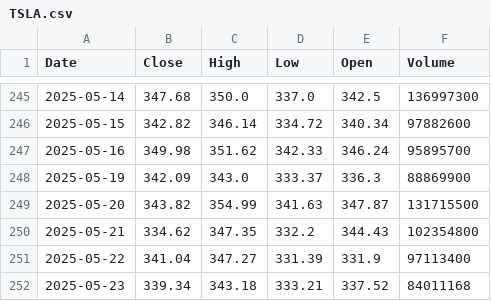
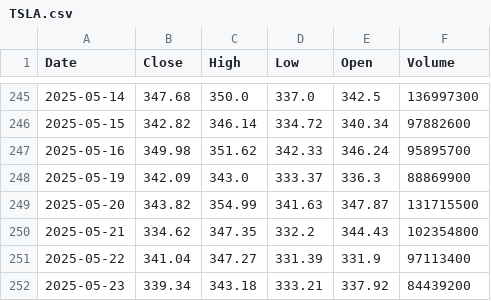
Before and after one commit to itsniranjan12/Algorithmic-Trading, a CSV file: data/TSLA.csv, drawn as a sheet; only a part is shown, gaps mark what is left out.

```diff
--- a/data/TSLA.csv
+++ b/data/TSLA.csv
@@ -251,2 +251,2 @@ Date,Close,High,Low,Open,Volume
 2025-05-22,341.04,347.27,331.39,331.9,97113400
-2025-05-23,339.34,343.18,333.21,337.52,84011168
+2025-05-23,339.34,343.18,333.21,337.92,84439200
```
Also changed, not shown: data/AAPL.csv, data/AMZN.csv, 4 other files.
